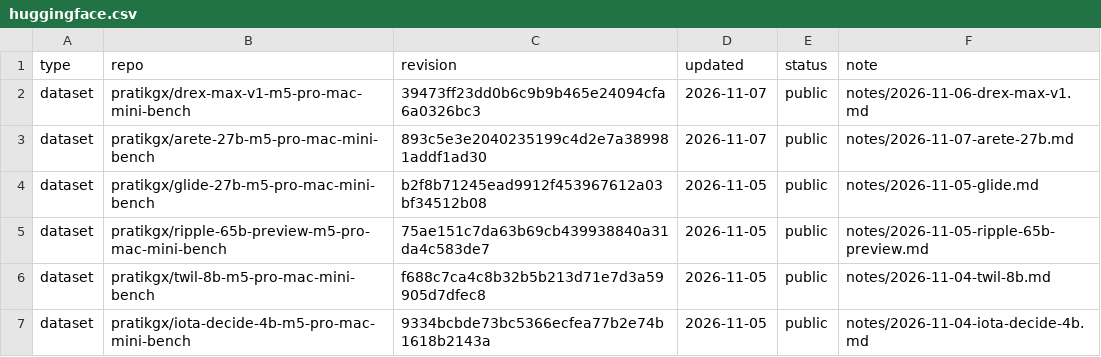
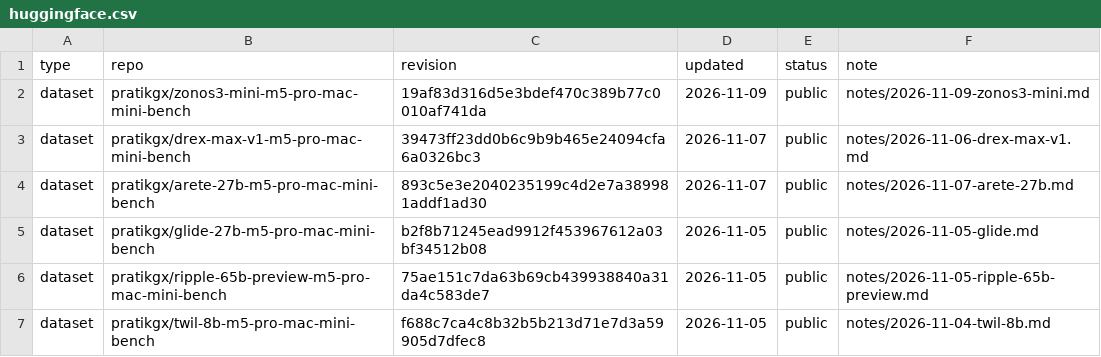
Before and after one commit to pratikgx/local-ai-field-notes, a CSV file: data/huggingface.csv, drawn as a sheet; only a part is shown; the shorter side is filled out with more unchanged rows; the diff names each change by its address in the sheet, - before the commit and + after, or states it on an @@ line.

Commit message:
Add ZONOS3-Mini TTS benchmark
Publish the November 9 Mac mini field note for Zyphra's official MLX server.

```diff
--- a/data/huggingface.csv
+++ b/data/huggingface.csv
+row 2: dataset | pratikgx/zonos3-mini-m5-pro-mac-mini-bench | 19af83d316d5e3bdef470c389b77c0010af741da | 2026-11-09 | public | notes/2026-11-09-zonos3-mini.md
```
Also changed, not shown: 6 other files.
